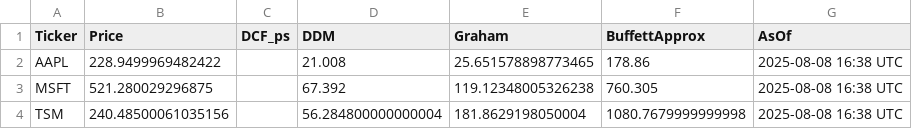
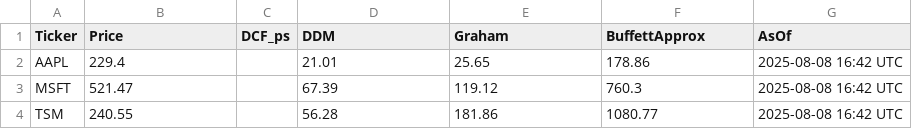
Before and after one commit to WayneKaiYeh/Demo_equity-valuation-simple, a CSV file: output/results.csv, drawn as a sheet.

```diff
--- a/output/results.csv
+++ b/output/results.csv
@@ -1,4 +1,4 @@
 Ticker,Price,DCF_ps,DDM,Graham,BuffettApprox,AsOf
-AAPL,228.9499969482422,,21.008,25.651578898773465,178.86,2025-08-08 16:38 UTC
-MSFT,521.280029296875,,67.392,119.12348005326238,760.305,2025-08-08 16:38 UTC
-TSM,240.48500061035156,,56.284800000000004,181.8629198050004,1080.7679999999998,2025-08-08 16:38 UTC
+AAPL,229.4,,21.01,25.65,178.86,2025-08-08 16:42 UTC
+MSFT,521.47,,67.39,119.12,760.3,2025-08-08 16:42 UTC
+TSM,240.55,,56.28,181.86,1080.77,2025-08-08 16:42 UTC
```
Also changed, not shown: 1 other file.
